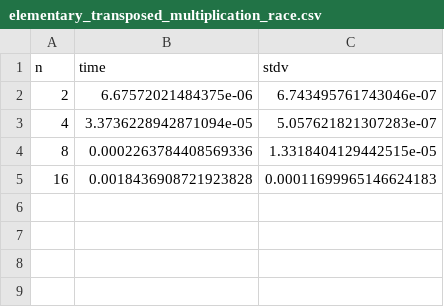
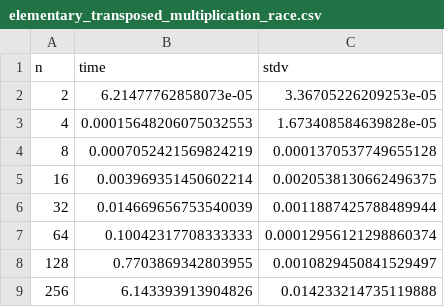
Before and after one commit to katarynka/TheMatrix, a CSV file: experiments/horse_race/horse_race_results/elementary_transposed_multiplication_race.csv, drawn as a sheet.

```diff
--- a/experiments/horse_race/horse_race_results/elementary_transposed_multiplication_race.csv
+++ b/experiments/horse_race/horse_race_results/elementary_transposed_multiplication_race.csv
@@ -1,5 +1,9 @@
 n,time,stdv
-2,6.67572021484375e-06,6.743495761743046e-07
-4,3.3736228942871094e-05,5.057621821307283e-07
-8,0.0002263784408569336,1.3318404129442515e-05
-16,0.0018436908721923828,0.00011699965146624183
+2,6.21477762858073e-05,3.36705226209253e-05
+4,0.00015648206075032553,1.673408584639828e-05
+8,0.0007052421569824219,0.0001370537749655128
+16,0.003969351450602214,0.0020538130662496375
+32,0.014669656753540039,0.0011887425788489944
+64,0.10042317708333333,0.00012956121298860374
+128,0.7703869342803955,0.0010829450841529497
+256,6.143393913904826,0.014233214735119888
```
Also changed, not shown: experiments/horse_race/horse_race_results/recursive_copying_multiplication_race.csv, experiments/horse_race/horse_race_results/recursive_write_through_multiplication_race.csv, 4 other files.
